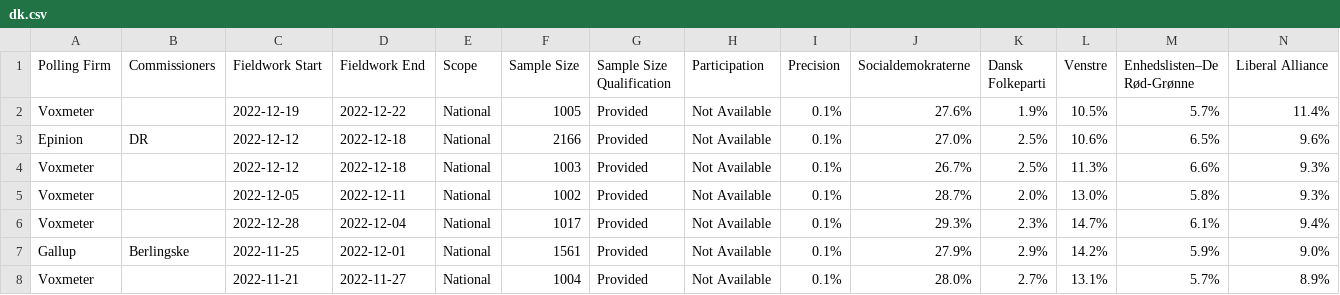
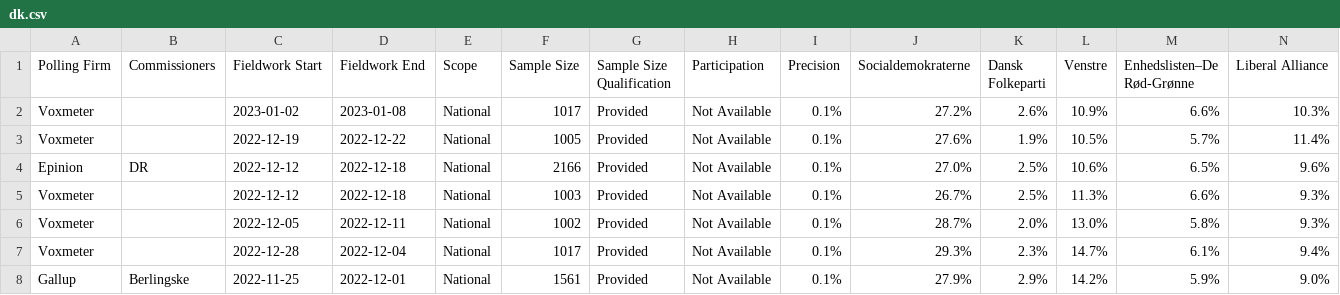
Before and after one commit to michalskop/europeelects, a CSV file: data_original/dk.csv, drawn as a sheet; only a part is shown; the shorter side is filled out with more unchanged rows; rows hold the shown columns only; the diff names each change by its address in the sheet, - before the commit and + after, or states it on an @@ line.

```diff
--- a/data_original/dk.csv
+++ b/data_original/dk.csv
+row 2: Voxmeter |  | 2023-01-02 | 2023-01-08 | National | 1017 | Provided | Not Available | 0.1% | 27.2% | 2.6% | 10.9% | 6.6% | 10.3%
```
Also changed, not shown: data_original/de.csv, data_original/es.csv, 1 other file.
